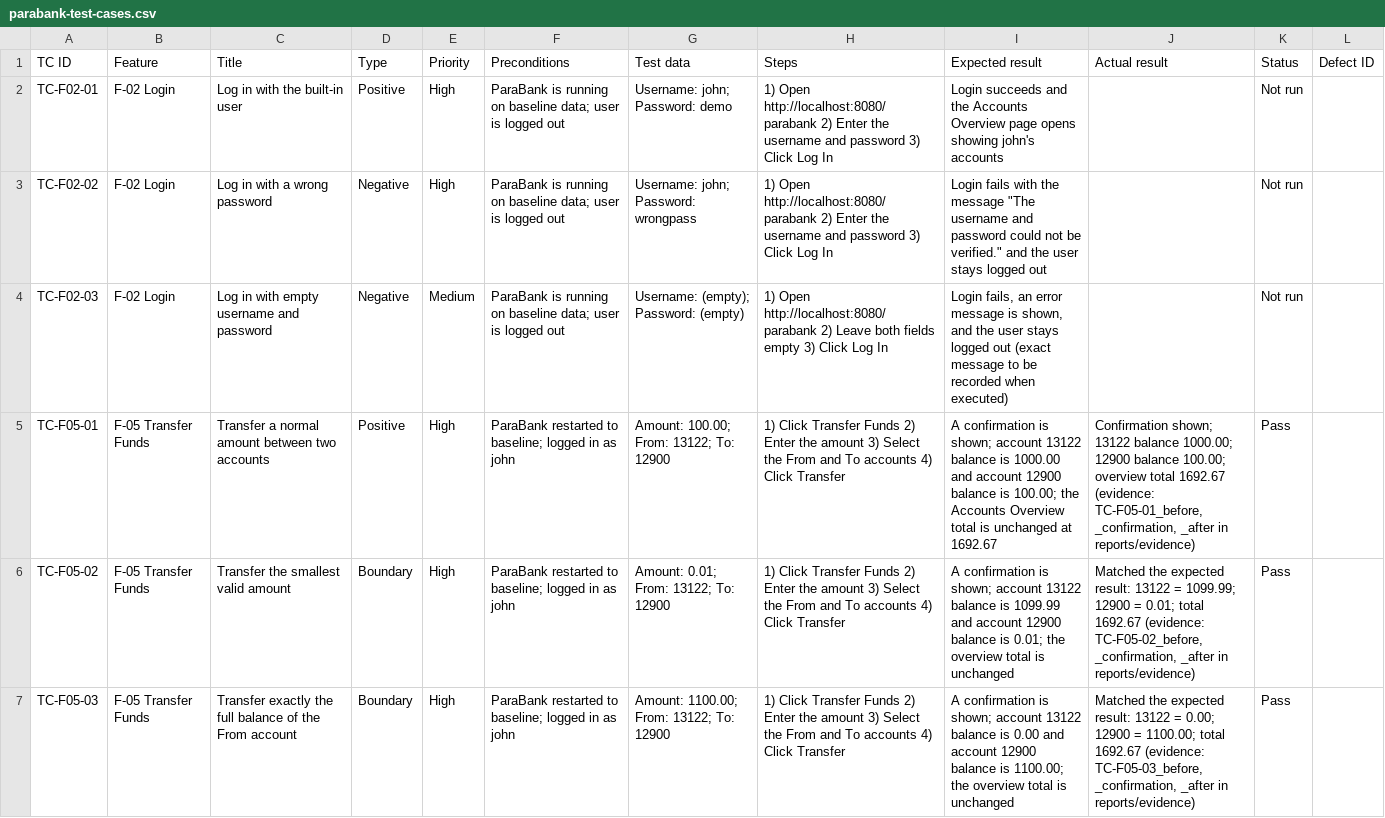
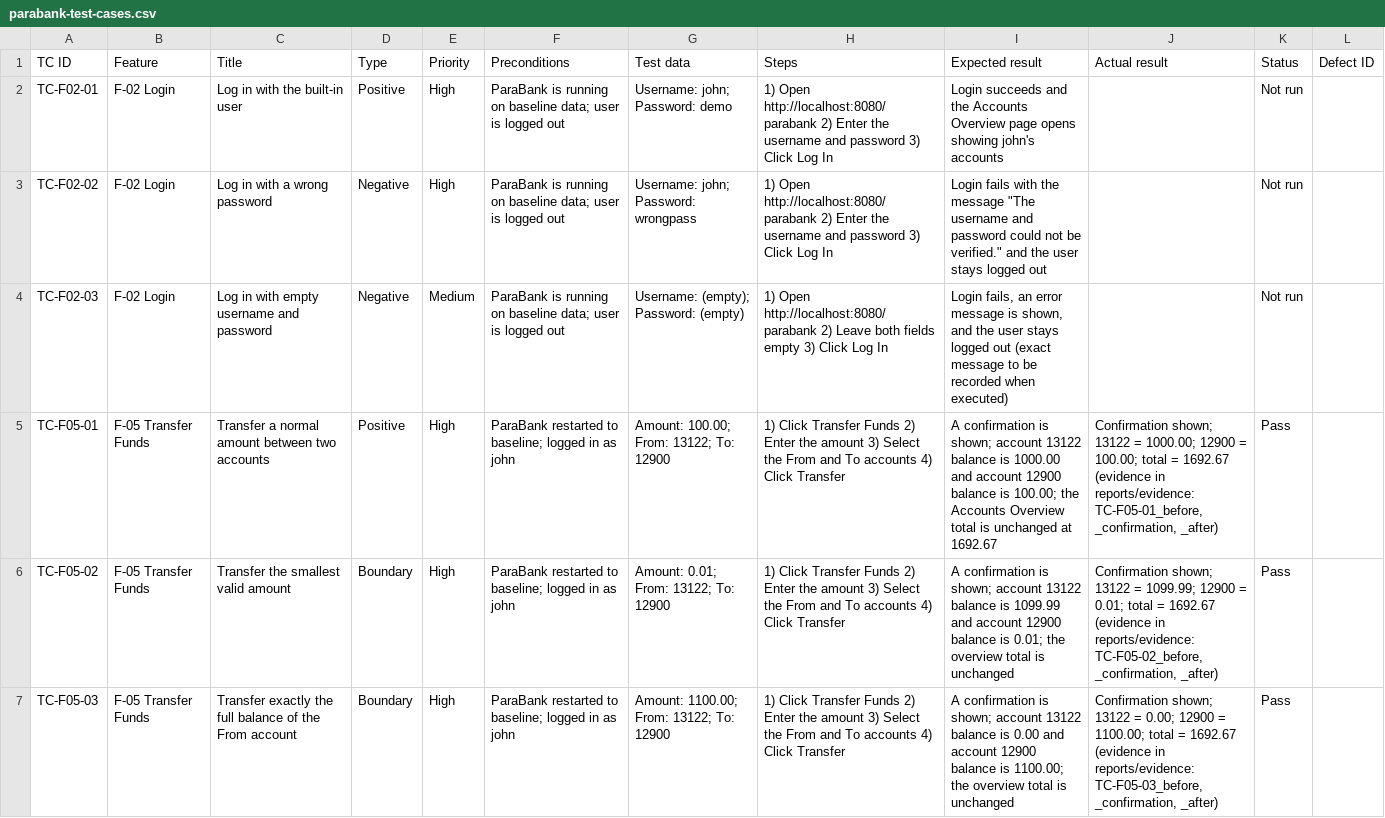
Before and after one commit to domdechavez5/parabank-qa-portfolio, a CSV file: test-cases/parabank-test-cases.csv, drawn as a sheet; only a part is shown; the diff covers the shown part only.

Commit message:
Execute TC-F05-07 to 11 with evidence and standardize result wording

```diff
--- a/test-cases/parabank-test-cases.csv
+++ b/test-cases/parabank-test-cases.csv
@@ -4,4 +4,4 @@ TC-F02-02,F-02 Login,Log in with a wrong password,Negative,High,"ParaBank is run
 TC-F02-03,F-02 Login,Log in with empty username and password,Negative,Medium,"ParaBank is running on baseline data; user is logged out","Username: (empty); Password: (empty)","1) Open http://localhost:8080/parabank 2) Leave both fields empty 3) Click Log In","Login fails, an error message is shown, and the user stays logged out (exact message to be recorded when executed)",,Not run,
-TC-F05-01,F-05 Transfer Funds,Transfer a normal amount between two accounts,Positive,High,"ParaBank restarted to baseline; logged in as john","Amount: 100.00; From: 13122; To: 12900","1) Click Transfer Funds 2) Enter the amount 3) Select the From and To accounts 4) Click Transfer","A confirmation is shown; account 13122 balance is 1000.00 and account 12900 balance is 100.00; the Accounts Overview total is unchanged at 1692.67","Confirmation shown; 13122 balance 1000.00; 12900 balance 100.00; overview total 1692.67 (evidence: TC-F05-01_before, _confirmation, _after in reports/evidence)",Pass,
-TC-F05-02,F-05 Transfer Funds,Transfer the smallest valid amount,Boundary,High,"ParaBank restarted to baseline; logged in as john","Amount: 0.01; From: 13122; To: 12900","1) Click Transfer Funds 2) Enter the amount 3) Select the From and To accounts 4) Click Transfer","A confirmation is shown; account 13122 balance is 1099.99 and account 12900 balance is 0.01; the overview total is unchanged","Matched the expected result: 13122 = 1099.99; 12900 = 0.01; total 1692.67 (evidence: TC-F05-02_before, _confirmation, _after in reports/evidence)",Pass,
-TC-F05-03,F-05 Transfer Funds,Transfer exactly the full balance of the From account,Boundary,High,"ParaBank restarted to baseline; logged in as john","Amount: 1100.00; From: 13122; To: 12900","1) Click Transfer Funds 2) Enter the amount 3) Select the From and To accounts 4) Click Transfer","A confirmation is shown; account 13122 balance is 0.00 and account 12900 balance is 1100.00; the overview total is unchanged","Matched the expected result: 13122 = 0.00; 12900 = 1100.00; total 1692.67 (evidence: TC-F05-03_before, _confirmation, _after in reports/evidence)",Pass,
+TC-F05-01,F-05 Transfer Funds,Transfer a normal amount between two accounts,Positive,High,"ParaBank restarted to baseline; logged in as john","Amount: 100.00; From: 13122; To: 12900","1) Click Transfer Funds 2) Enter the amount 3) Select the From and To accounts 4) Click Transfer","A confirmation is shown; account 13122 balance is 1000.00 and account 12900 balance is 100.00; the Accounts Overview total is unchanged at 1692.67","Confirmation shown; 13122 = 1000.00; 12900 = 100.00; total = 1692.67 (evidence in reports/evidence: TC-F05-01_before, _confirmation, _after)",Pass,
+TC-F05-02,F-05 Transfer Funds,Transfer the smallest valid amount,Boundary,High,"ParaBank restarted to baseline; logged in as john","Amount: 0.01; From: 13122; To: 12900","1) Click Transfer Funds 2) Enter the amount 3) Select the From and To accounts 4) Click Transfer","A confirmation is shown; account 13122 balance is 1099.99 and account 12900 balance is 0.01; the overview total is unchanged","Confirmation shown; 13122 = 1099.99; 12900 = 0.01; total = 1692.67 (evidence in reports/evidence: TC-F05-02_before, _confirmation, _after)",Pass,
+TC-F05-03,F-05 Transfer Funds,Transfer exactly the full balance of the From account,Boundary,High,"ParaBank restarted to baseline; logged in as john","Amount: 1100.00; From: 13122; To: 12900","1) Click Transfer Funds 2) Enter the amount 3) Select the From and To accounts 4) Click Transfer","A confirmation is shown; account 13122 balance is 0.00 and account 12900 balance is 1100.00; the overview total is unchanged","Confirmation shown; 13122 = 0.00; 12900 = 1100.00; total = 1692.67 (evidence in reports/evidence: TC-F05-03_before, _confirmation, _after)",Pass,
```
Also changed, not shown: 13 edited cells elsewhere in this file, 21 other files.
